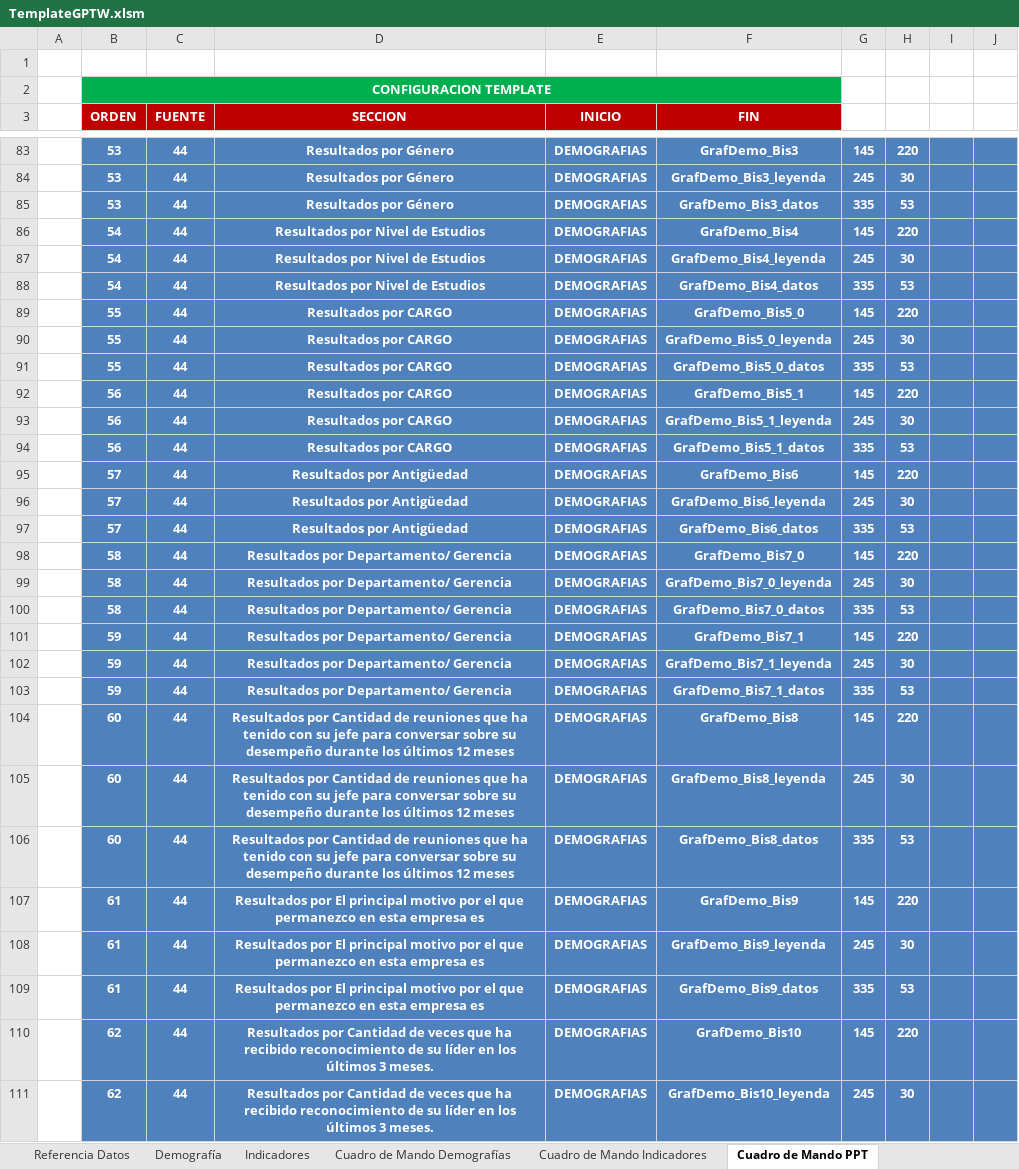
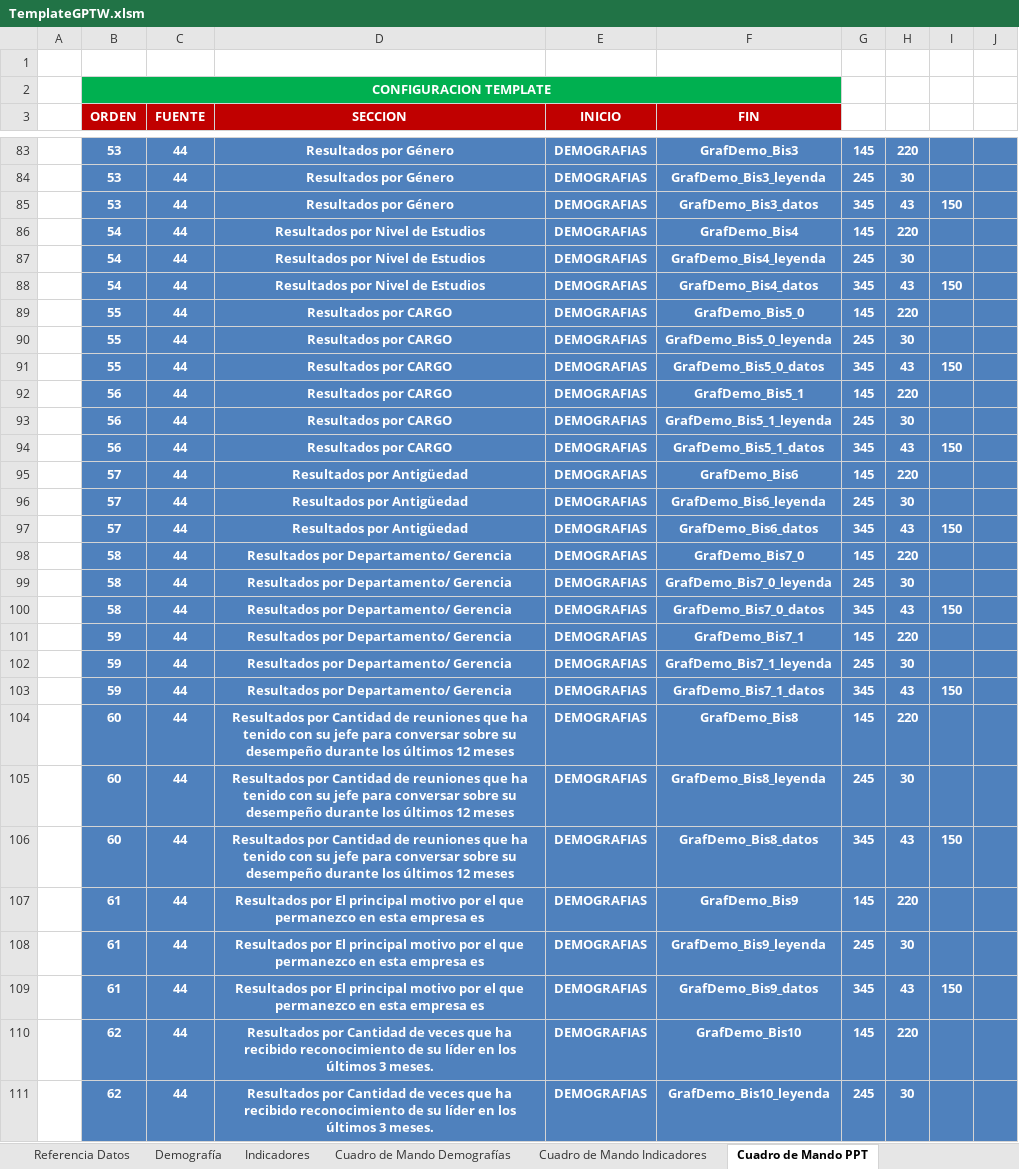
Before and after one commit to gino08/excelMacro, an Excel workbook: TemplateGPTW.xlsm, sheet Cuadro de Mando PPT, drawn as a sheet; only a part is shown, gaps mark what is left out; values as stored, in another font and other column widths than the file's, no borders; charts and pictures not drawn; the diff covers the shown part only; the diff names each change by its address in the sheet, - before the commit and + after, or states it on an @@ line.

```diff
--- a/TemplateGPTW.xlsm (sheet Cuadro de Mando PPT)
+++ b/TemplateGPTW.xlsm (sheet Cuadro de Mando PPT)
-G85: 335
+G85: 345
-H85: 53
+H85: 43
-I85: (empty)
+I85: 150
-G88: 335
+G88: 345
-H88: 53
+H88: 43
-I88: (empty)
+I88: 150
-G91: 335
+G91: 345
-H91: 53
+H91: 43
-I91: (empty)
+I91: 150
-G94: 335
+G94: 345
-H94: 53
+H94: 43
-I94: (empty)
+I94: 150
-G97: 335
+G97: 345
-H97: 53
+H97: 43
-I97: (empty)
+I97: 150
-G100: 335
+G100: 345
-H100: 53
+H100: 43
-I100: (empty)
+I100: 150
-G103: 335
+G103: 345
-H103: 53
+H103: 43
-I103: (empty)
+I103: 150
-G106: 335
+G106: 345
-H106: 53
+H106: 43
-I106: (empty)
+I106: 150
-G109: 335
+G109: 345
-H109: 53
+H109: 43
-I109: (empty)
+I109: 150
```
Also changed, not shown: 21 edited cells elsewhere in this sheet, sheet Gráficos Indicadores, charts or pictures.
